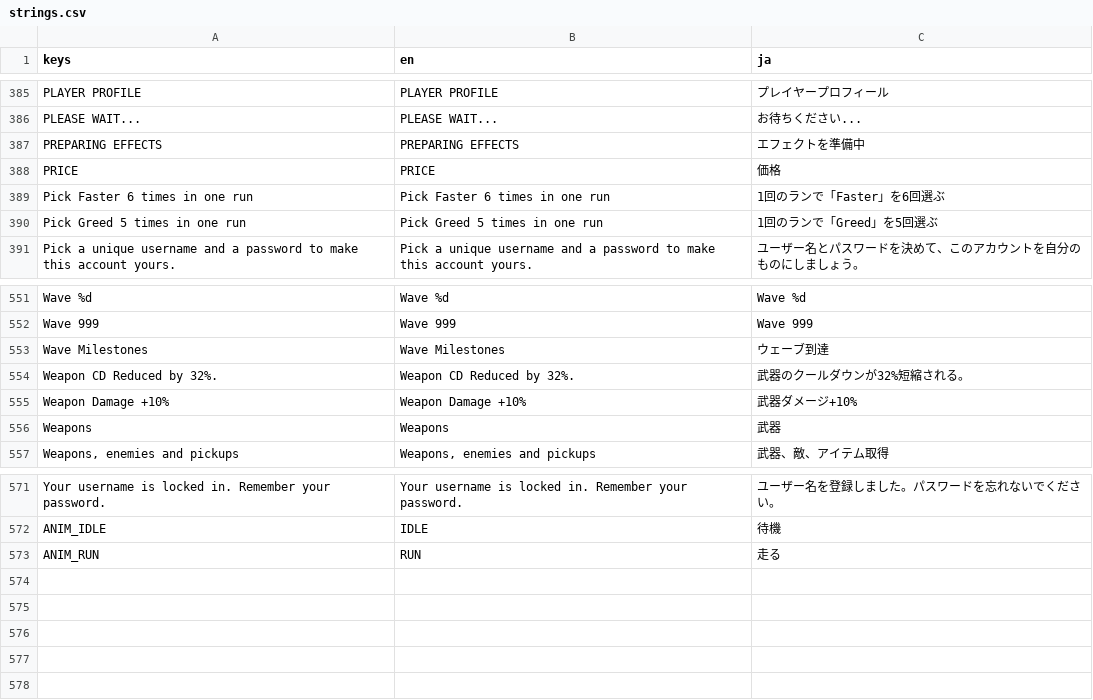
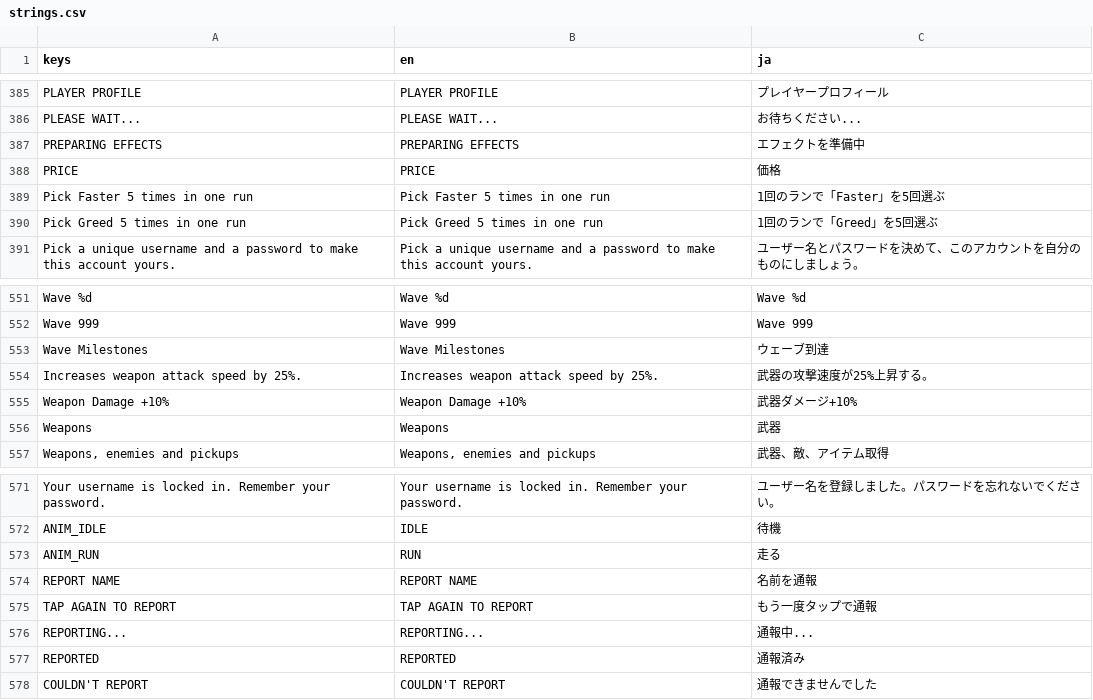
Before and after one commit to DustyByte/Against-Them, a CSV file: Resources/Translations/strings.csv, drawn as a sheet; only a part is shown, gaps mark what is left out.

Commit message:
report name

```diff
--- a/Resources/Translations/strings.csv
+++ b/Resources/Translations/strings.csv
@@ -388,3 +388,3 @@ PREPARING EFFECTS,PREPARING EFFECTS,エフェクトを準備中
 PRICE,PRICE,価格
-Pick Faster 6 times in one run,Pick Faster 6 times in one run,1回のランで「Faster」を6回選ぶ
+Pick Faster 5 times in one run,Pick Faster 5 times in one run,1回のランで「Faster」を5回選ぶ
 Pick Greed 5 times in one run,Pick Greed 5 times in one run,1回のランで「Greed」を5回選ぶ
@@ -556,3 +556,3 @@ Wave 999,Wave 999,Wave 999
 Wave Milestones,Wave Milestones,ウェーブ到達
-Weapon CD Reduced by 32%.,Weapon CD Reduced by 32%.,武器のクールダウンが32%短縮される。
+Increases weapon attack speed by 25%.,Increases weapon attack speed by 25%.,武器の攻撃速度が25%上昇する。
 Weapon Damage +10%,Weapon Damage +10%,武器ダメージ+10%
@@ -576 +576,6 @@ ANIM_IDLE,IDLE,待機
 ANIM_RUN,RUN,走る
+REPORT NAME,REPORT NAME,名前を通報
+TAP AGAIN TO REPORT,TAP AGAIN TO REPORT,もう一度タップで通報
+REPORTING...,REPORTING...,通報中...
+REPORTED,REPORTED,通報済み
+COULDN'T REPORT,COULDN'T REPORT,通報できませんでした
```
Also changed, not shown: 9 other files.
